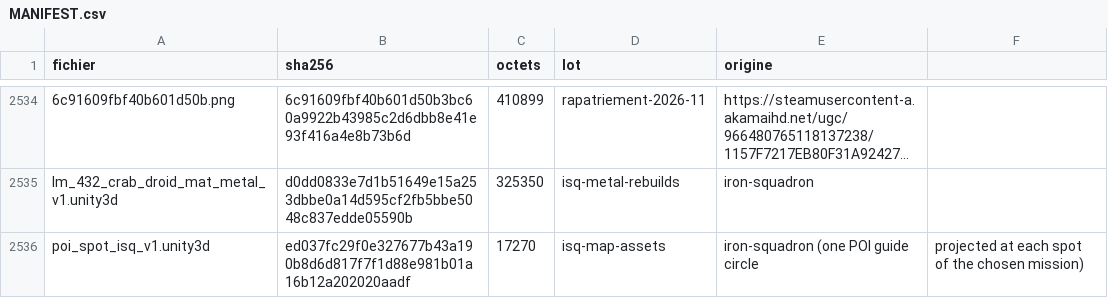
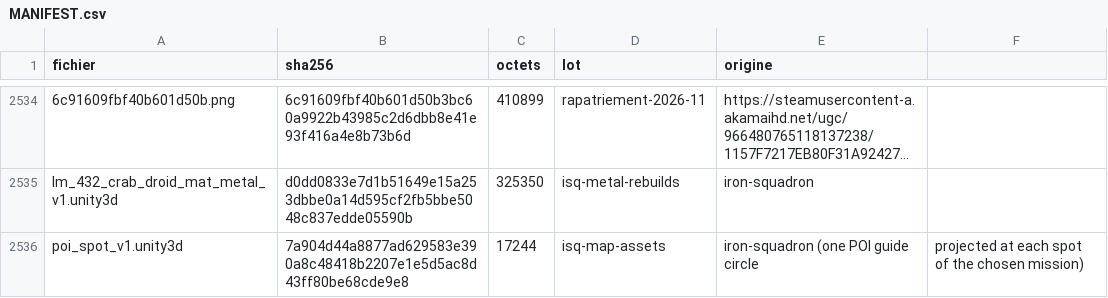
Before and after one commit to ironsquadronfr-hub/swl-assets, a CSV file: MANIFEST.csv, drawn as a sheet; only a part is shown, gaps mark what is left out; long unchanged cells end in …; the diff names each change by its address in the sheet, - before the commit and + after, or states it on an @@ line.

```diff
--- a/MANIFEST.csv
+++ b/MANIFEST.csv
-A2536 (fichier): poi_spot_isq_v1.unity3d
+A2536 (fichier): poi_spot_v1.unity3d
-B2536 (sha256): ed037fc29f0e327677b43a190b8d6d817f7f1d88e981b01a16b12a202020aadf
+B2536 (sha256): 7a904d44a8877ad629583e390a8c48418b2207e1e5d5ac8d43ff80be68cde9e8
-C2536 (octets): 17270
+C2536 (octets): 17244
```
Also changed, not shown: 2 other files.
